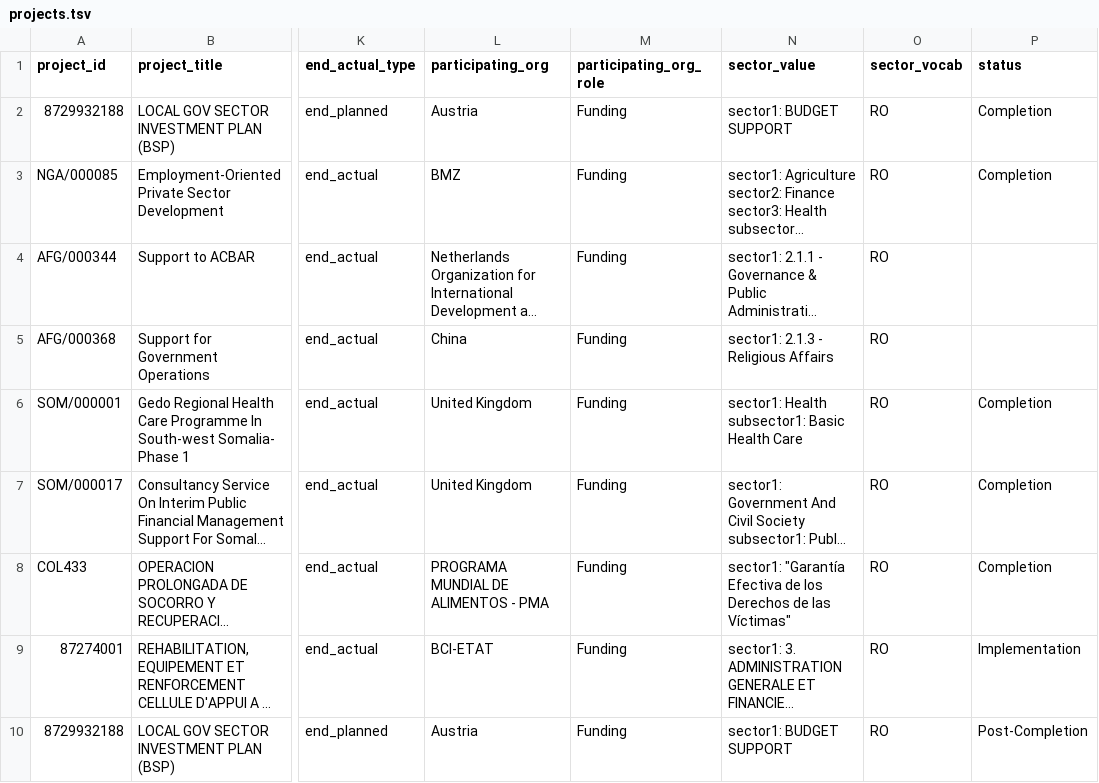
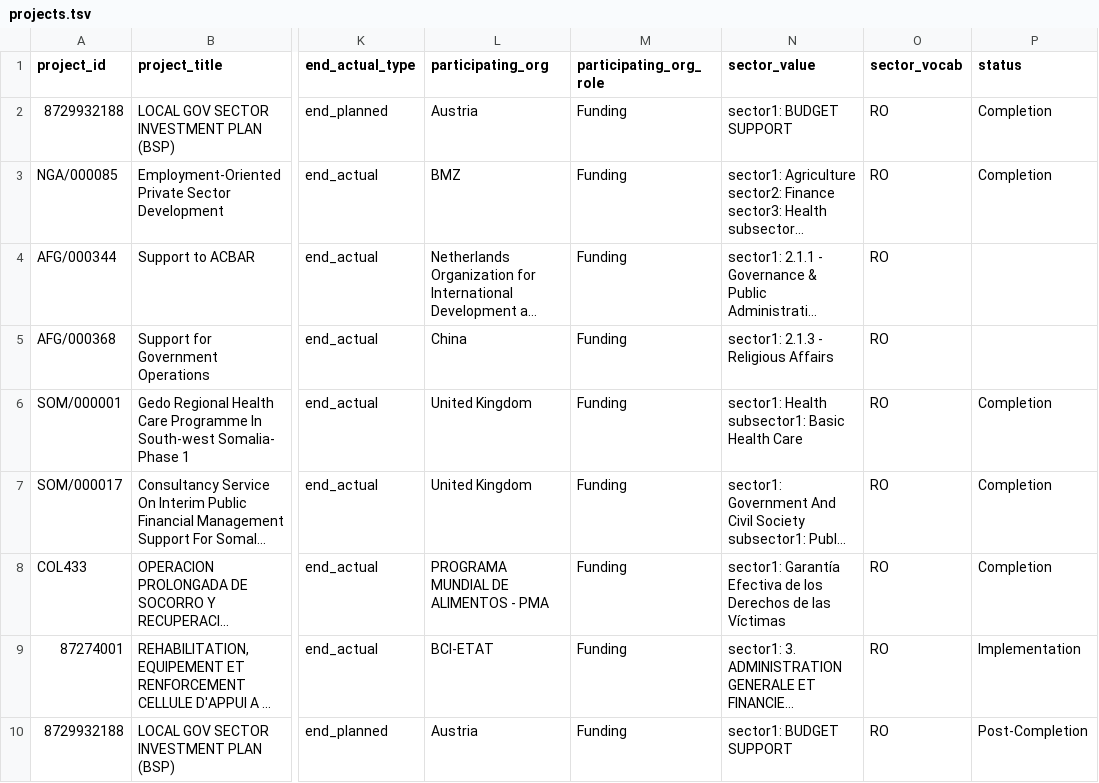
Before and after one commit to mjvolk/test-geo, a TSV file: products/Level_0/projects.tsv, drawn as a sheet; only a part is shown, gaps mark what is left out; long unchanged cells end in …; the diff names each change by its address in the sheet, - before the commit and + after, or states it on an @@ line.

Commit message:
fix projects.tsv

```diff
--- a/products/Level_0/projects.tsv
+++ b/products/Level_0/projects.tsv
-N8 (sector_value): sector1: "Garantía Efectiva de los Derechos de las Víctimas"
+N8 (sector_value): sector1: Garantía Efectiva de los Derechos de las Víctimas
```
